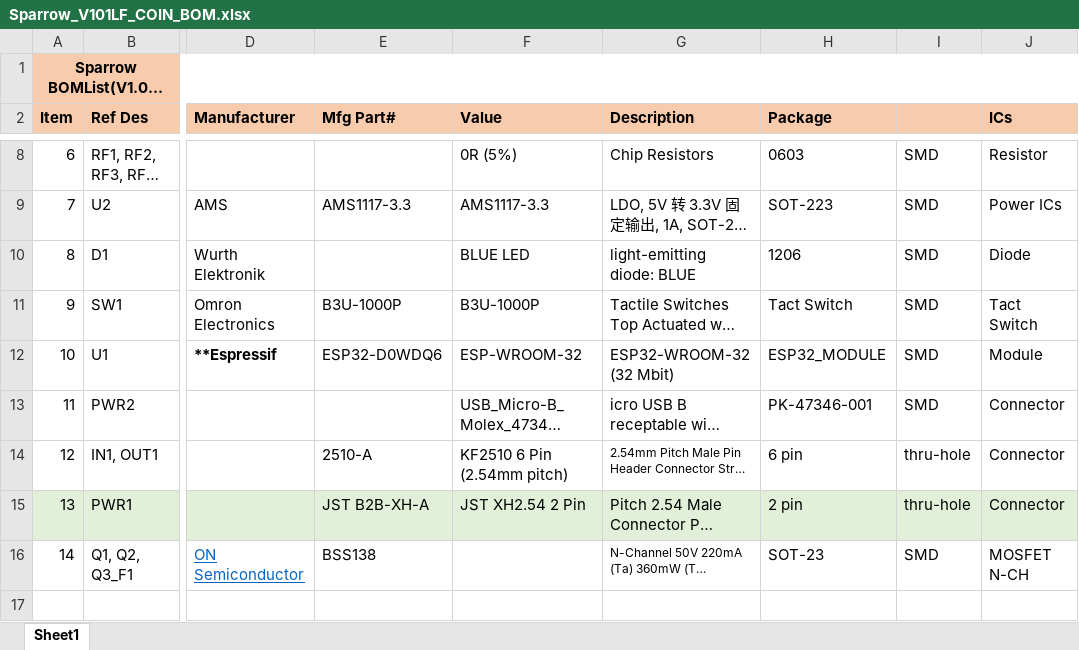
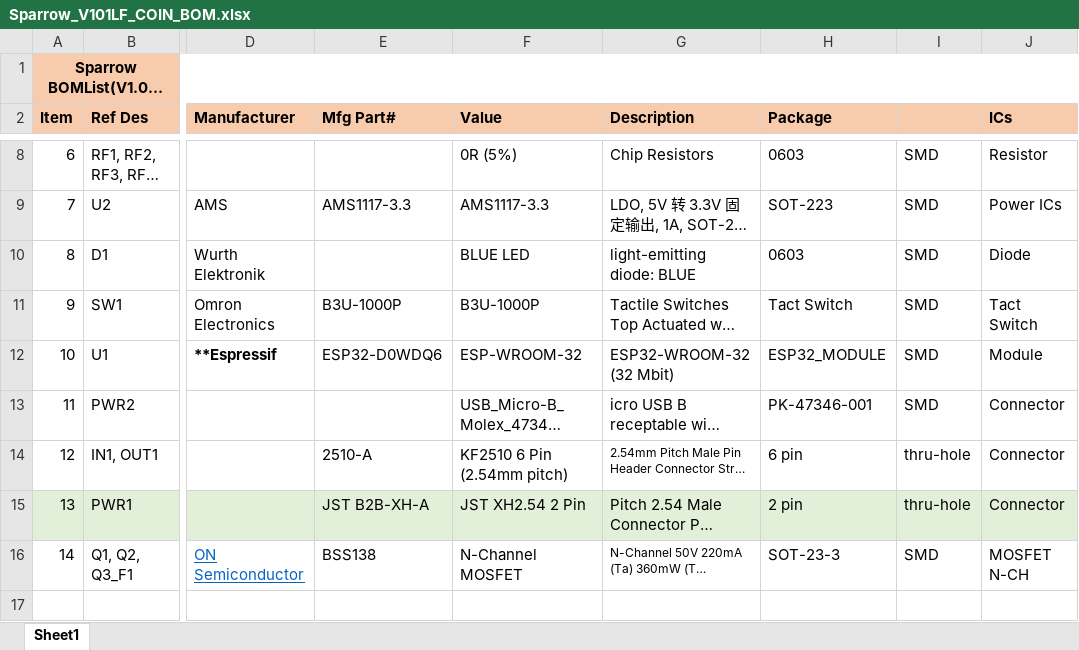
Before and after one commit to pollockDeVis/hardware_sparrow_migrated, an Excel workbook: Sparrow_V101LF_COIN_BOM.xlsx, sheet Sheet1, drawn as a sheet; only a part is shown, gaps mark what is left out; long unchanged cells end in …; values as stored, in another font and other column widths than the file's, no borders; the diff names each change by its address in the sheet, - before the commit and + after, or states it on an @@ line.

```diff
--- a/Sparrow_V101LF_COIN_BOM.xlsx (sheet Sheet1)
+++ b/Sparrow_V101LF_COIN_BOM.xlsx (sheet Sheet1)
-H10 (Package): 1206
+H10 (Package): 0603
-F16 (Value): (empty)
+F16 (Value): N-Channel MOSFET
-H16 (Package): SOT-23
+H16 (Package): SOT-23-3
```
Also changed, not shown: Sparrow_V101LF_WASH_DRY_BOM.xlsx, 19 other files.
